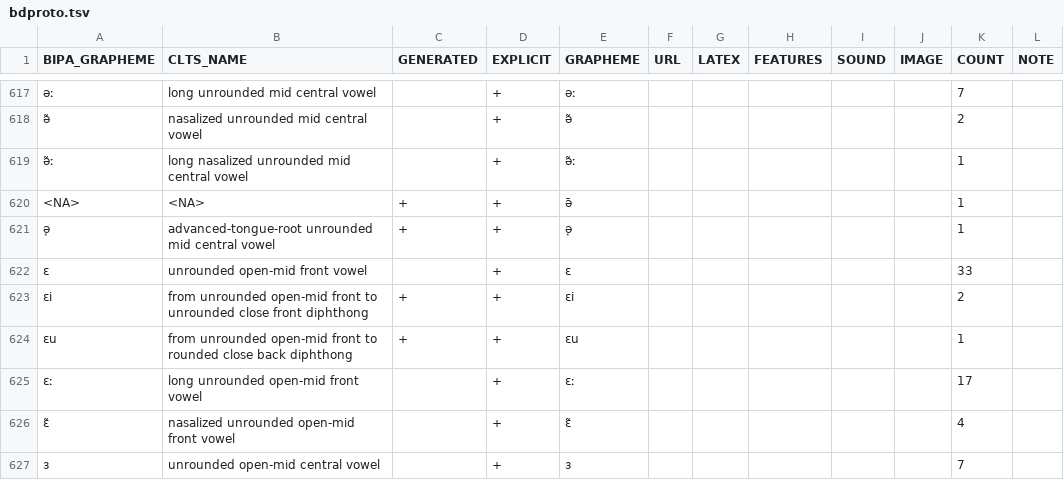
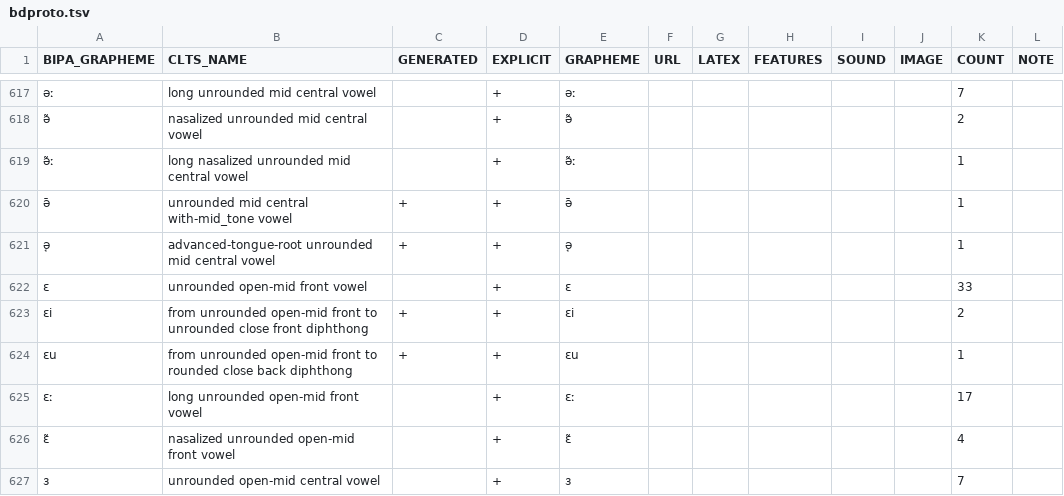
Before and after one commit to cldf-clts/clts, a TSV file: pkg/transcriptiondata/bdproto.tsv, drawn as a sheet; only a part is shown, gaps mark what is left out; the diff names each change by its address in the sheet, - before the commit and + after, or states it on an @@ line.

```diff
--- a/pkg/transcriptiondata/bdproto.tsv
+++ b/pkg/transcriptiondata/bdproto.tsv
-A620 (BIPA_GRAPHEME): <NA>
+A620 (BIPA_GRAPHEME): ə̄
-B620 (CLTS_NAME): <NA>
+B620 (CLTS_NAME): unrounded mid central with-mid_tone vowel
```
Also changed, not shown: pkg/transcriptiondata/diachronica.tsv, pkg/transcriptiondata/multimedia.tsv, 4 other files.
